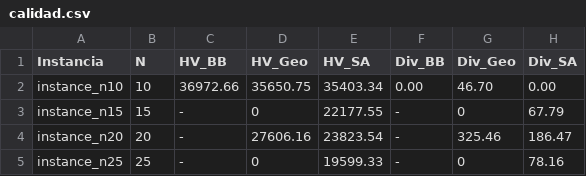
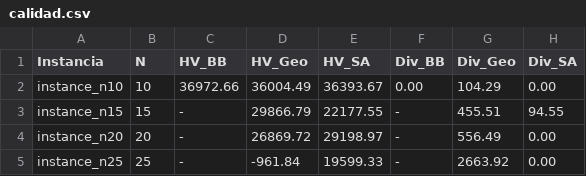
Before and after one commit to Intraqua/drone-routing, a CSV file: results/tables/calidad.csv, drawn as a sheet.

Commit message:
Update experimental results and related data files
Regenerated experimental results, updating REPORTE.txt, result tables (calidad.csv, memoria.csv, tiempo_ejecucion.csv), summary JSON, and associated graphs to reflect new performance metrics and outcomes for all algorithms and instances.

```diff
--- a/results/tables/calidad.csv
+++ b/results/tables/calidad.csv
@@ -1,5 +1,5 @@
 Instancia,N,HV_BB,HV_Geo,HV_SA,Div_BB,Div_Geo,Div_SA
-instance_n10,10,36972.66,35650.75,35403.34,0.00,46.70,0.00
-instance_n15,15,-,0,22177.55,-,0,67.79
-instance_n20,20,-,27606.16,23823.54,-,325.46,186.47
-instance_n25,25,-,0,19599.33,-,0,78.16
+instance_n10,10,36972.66,36004.49,36393.67,0.00,104.29,0.00
+instance_n15,15,-,29866.79,22177.55,-,455.51,94.55
+instance_n20,20,-,26869.72,29198.97,-,556.49,0.00
+instance_n25,25,-,-961.84,19599.33,-,2663.92,0.00
```
Also changed, not shown: 8 other files.
